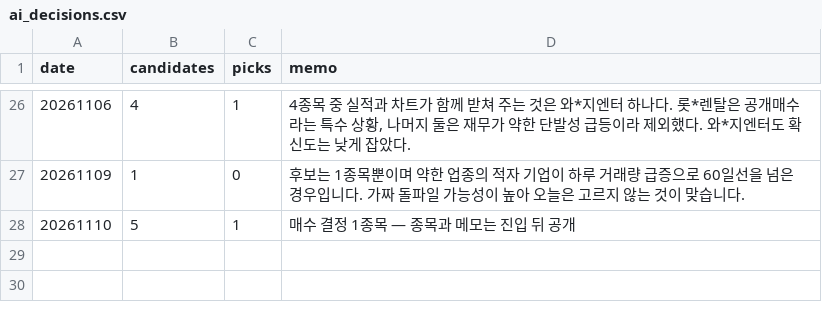
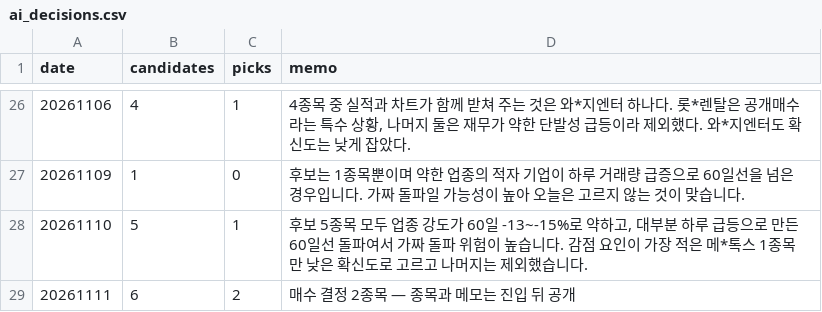
Before and after one commit to km81jik-gif/km81jik-gif.github.io, a CSV file: data/ai_decisions.csv, drawn as a sheet; only a part is shown, gaps mark what is left out.

```diff
--- a/data/ai_decisions.csv
+++ b/data/ai_decisions.csv
@@ -27,2 +27,3 @@
 20261109,1,0,후보는 1종목뿐이며 약한 업종의 적자 기업이 하루 거래량 급증으로 60일선을 넘은 경우입니다. 가짜 돌파일 가능성이 높아 오늘은 고르지 않는 것이 맞습니다.
-20261110,5,1,매수 결정 1종목 — 종목과 메모는 진입 뒤 공개
+20261110,5,1,"후보 5종목 모두 업종 강도가 60일 -13~-15%로 약하고, 대부분 하루 급등으로 만든 60일선 돌파여서 가짜 돌파 위험이 높습니다. 감점 요인이 가장 적은 메*톡스 1종목만 낮은 확신도로 고르고 나머지는 제외했습니다."
+20261111,6,2,매수 결정 2종목 — 종목과 메모는 진입 뒤 공개
```
Also changed, not shown: data/ai_trades.csv, 6 other files.
